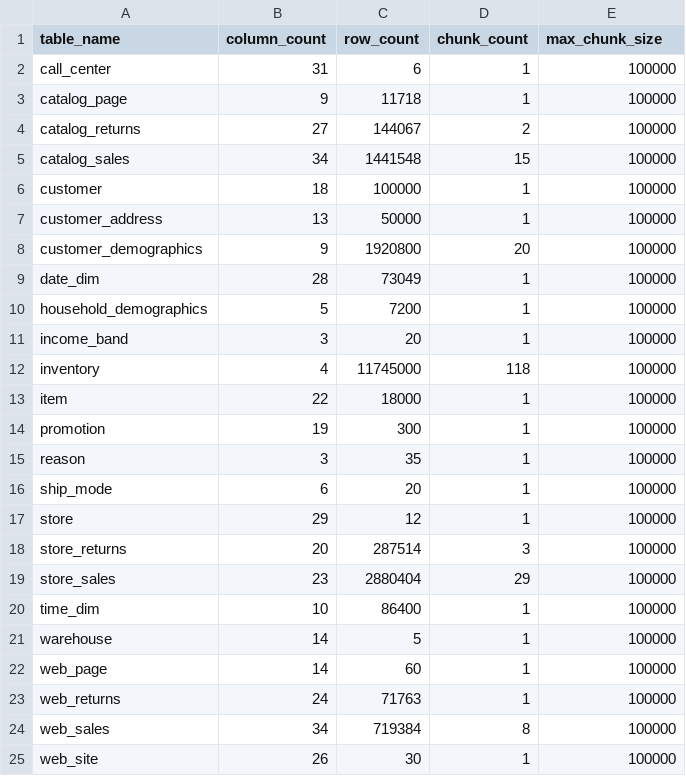
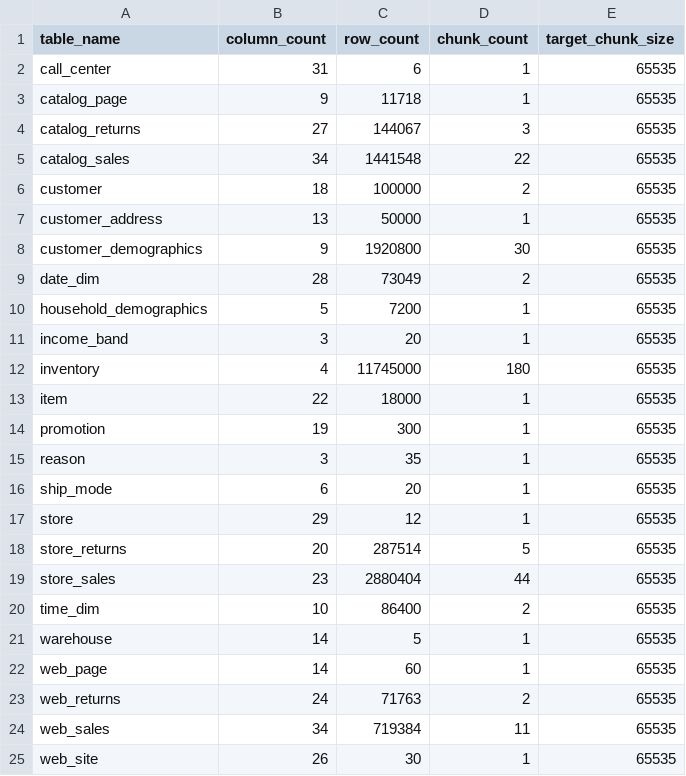
Before and after one commit to aloeser/clustering_model, a CSV file: TPC-DS__SF_1.000000__RUNS_1/table_meta_data.csv, drawn as a sheet.

```diff
--- a/TPC-DS__SF_1.000000__RUNS_1/table_meta_data.csv
+++ b/TPC-DS__SF_1.000000__RUNS_1/table_meta_data.csv
@@ -1,25 +1,25 @@
-table_name|column_count|row_count|chunk_count|max_chunk_size
-"call_center"|31|6|1|100000
-"catalog_page"|9|11718|1|100000
-"catalog_returns"|27|144067|2|100000
-"catalog_sales"|34|1441548|15|100000
-"customer"|18|100000|1|100000
-"customer_address"|13|50000|1|100000
-"customer_demographics"|9|1920800|20|100000
-"date_dim"|28|73049|1|100000
-"household_demographics"|5|7200|1|100000
-"income_band"|3|20|1|100000
-"inventory"|4|11745000|118|100000
-"item"|22|18000|1|100000
-"promotion"|19|300|1|100000
-"reason"|3|35|1|100000
-"ship_mode"|6|20|1|100000
-"store"|29|12|1|100000
-"store_returns"|20|287514|3|100000
-"store_sales"|23|2880404|29|100000
-"time_dim"|10|86400|1|100000
-"warehouse"|14|5|1|100000
-"web_page"|14|60|1|100000
-"web_returns"|24|71763|1|100000
-"web_sales"|34|719384|8|100000
-"web_site"|26|30|1|100000
+table_name|column_count|row_count|chunk_count|target_chunk_size
+"call_center"|31|6|1|65535
+"catalog_page"|9|11718|1|65535
+"catalog_returns"|27|144067|3|65535
+"catalog_sales"|34|1441548|22|65535
+"customer"|18|100000|2|65535
+"customer_address"|13|50000|1|65535
+"customer_demographics"|9|1920800|30|65535
+"date_dim"|28|73049|2|65535
+"household_demographics"|5|7200|1|65535
+"income_band"|3|20|1|65535
+"inventory"|4|11745000|180|65535
+"item"|22|18000|1|65535
+"promotion"|19|300|1|65535
+"reason"|3|35|1|65535
+"ship_mode"|6|20|1|65535
+"store"|29|12|1|65535
+"store_returns"|20|287514|5|65535
+"store_sales"|23|2880404|44|65535
+"time_dim"|10|86400|2|65535
+"warehouse"|14|5|1|65535
+"web_page"|14|60|1|65535
+"web_returns"|24|71763|2|65535
+"web_sales"|34|719384|11|65535
+"web_site"|26|30|1|65535
```
Also changed, not shown: TPC-DS__SF_1.000000__RUNS_1/aggregates.csv, TPC-DS__SF_1.000000__RUNS_1/plan_cache.csv, 13 other files.
